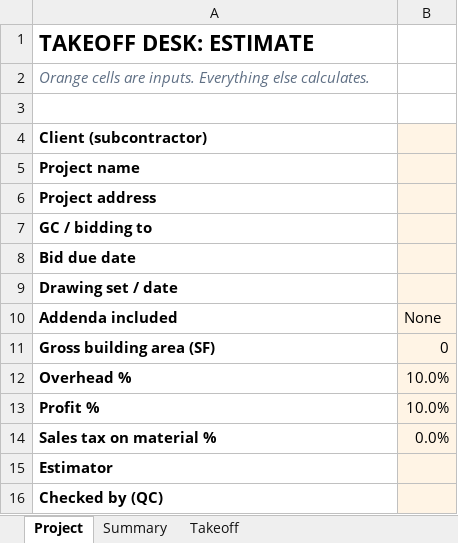
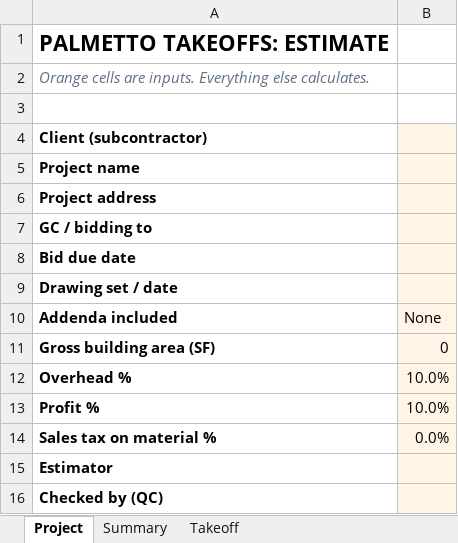
Before and after one commit to griffinstoner/money-maker, an Excel workbook: construction-estimates/ops/estimate-template.xlsx, sheet Project, drawn as a sheet; values as stored, in another font and other column widths than the file's, no borders; the diff names each change by its address in the sheet, - before the commit and + after, or states it on an @@ line.

```diff
--- a/construction-estimates/ops/estimate-template.xlsx (sheet Project)
+++ b/construction-estimates/ops/estimate-template.xlsx (sheet Project)
-A1: TAKEOFF DESK: ESTIMATE
+A1: PALMETTO TAKEOFFS: ESTIMATE
```
Also changed, not shown: 4 other files.
